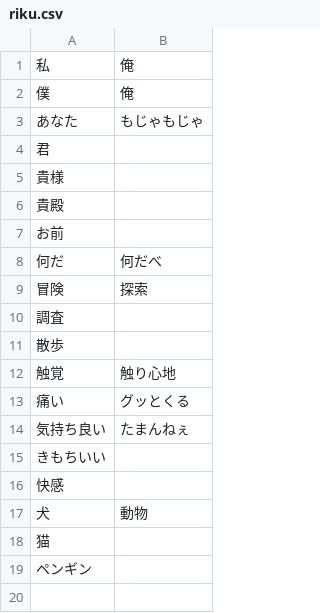
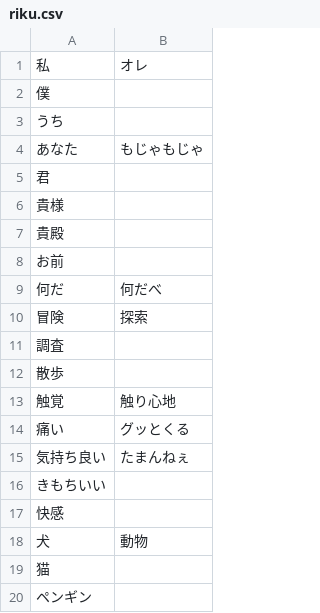
Before and after one commit to iotkaden20230322/kemurishTranslaterTool, a CSV file: data/riku.csv, drawn as a sheet.

```diff
--- a/data/riku.csv
+++ b/data/riku.csv
@@ -1,3 +1,4 @@
-私,俺
-僕,俺
+私,オレ
+僕,
+うち,
 あなた,もじゃもじゃ
```
Also changed, not shown: data/ryoku.csv, 3 other files.
